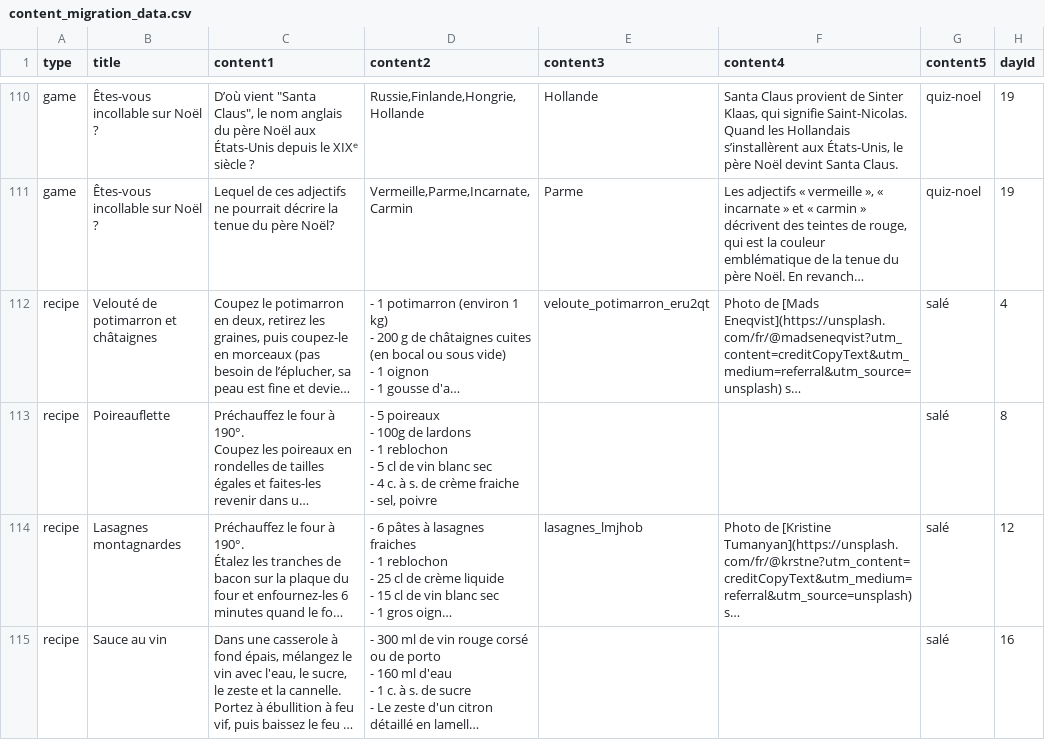
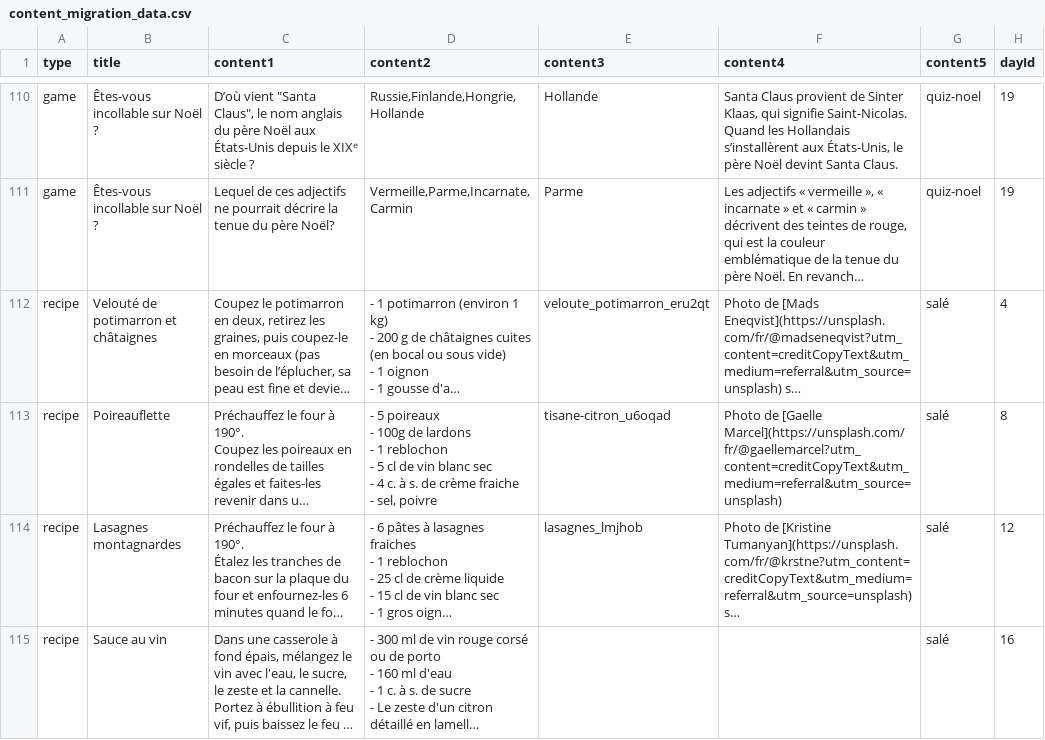
Before and after one commit to morganelepine/advent-calendar-v2, a CSV file: server/src/data/content_migration_data.csv, drawn as a sheet; only a part is shown, gaps mark what is left out; long unchanged cells end in …; the diff covers the shown part only; the diff names each change by its address in the sheet, - before the commit and + after, or states it on an @@ line.

```diff
--- a/server/src/data/content_migration_data.csv
+++ b/server/src/data/content_migration_data.csv
-E113 (content3): (empty)
+E113 (content3): tisane-citron_u6oqad
-F113 (content4): (empty)
+F113 (content4): Photo de [Gaelle Marcel](https://unsplash.com/fr/@gaellemarcel?utm_content=creditCopyText&utm_medium=referral&utm_source=unsplash)
```
Also changed, not shown: 1 added row, 1 removed row and 10 edited cells elsewhere in this file, 5 other files.
